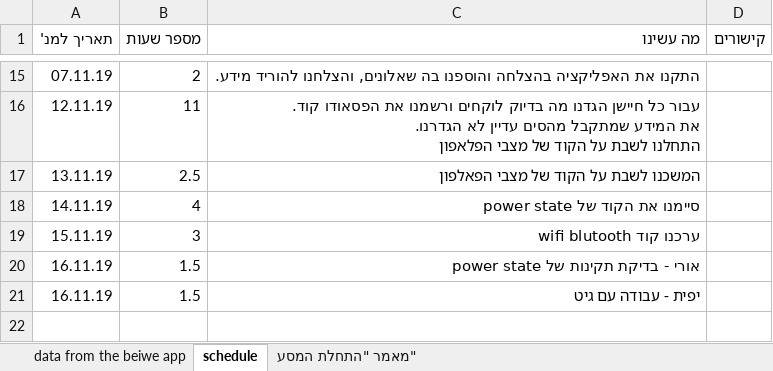
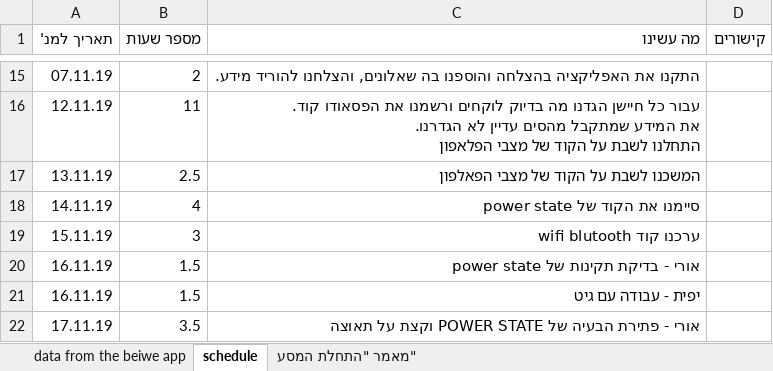
Before and after one commit to CyberTraitsProject/cyberTraits, an Excel workbook: cyber_traits_hours.xlsx, sheet schedule, drawn as a sheet; only a part is shown, gaps mark what is left out; values as stored, in another font and other column widths than the file's, no borders; table styles not drawn; the diff names each change by its address in the sheet, - before the commit and + after, or states it on an @@ line.

Commit message:
[ORI] 17/11/19 - fix the error in the power)state script, and continue the accelerometer script

```diff
--- a/cyber_traits_hours.xlsx (sheet schedule)
+++ b/cyber_traits_hours.xlsx (sheet schedule)
+row 22: 17.11.19 | 3.5 | אורי - פתירת הבעיה של POWER STATE וקצת על תאוצה
```
Also changed, not shown: 2 other files.
